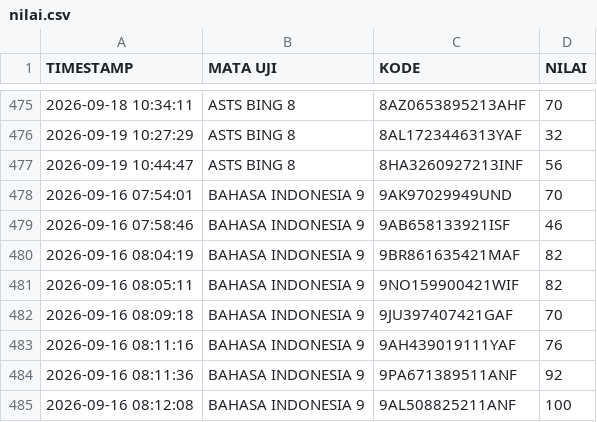
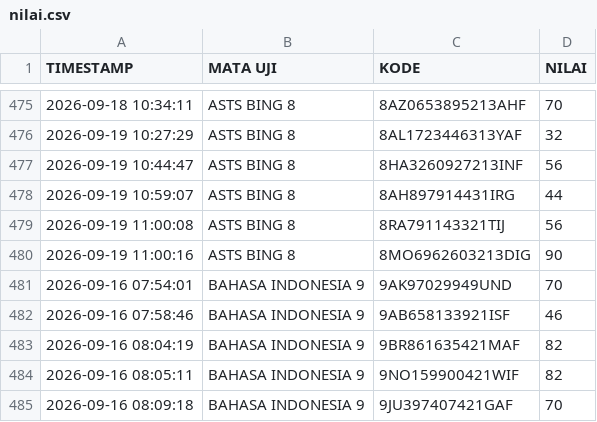
Before and after one commit to SMPN1KALIWEDI/ujian-smpn1kaliwedi, a CSV file: data/nilai.csv, drawn as a sheet; only a part is shown, gaps mark what is left out; the shorter side is filled out with more unchanged rows.

Commit message:
Update data/nilai.csv - 2026-09-19T04:00:44.249Z

```diff
--- a/data/nilai.csv
+++ b/data/nilai.csv
@@ -477,2 +477,5 @@ TIMESTAMP,MATA UJI,KODE,NILAI
 2026-09-19 10:44:47,ASTS BING 8,8HA3260927213INF,56
+2026-09-19 10:59:07,ASTS BING 8,8AH897914431IRG,44
+2026-09-19 11:00:08,ASTS BING 8,8RA791143321TIJ,56
+2026-09-19 11:00:16,ASTS BING 8,8MO6962603213DIG,90
 2026-09-16 07:54:01,BAHASA INDONESIA 9,9AK97029949UND,70
```
